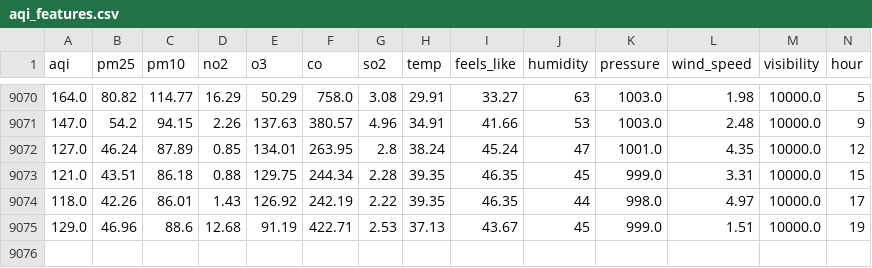
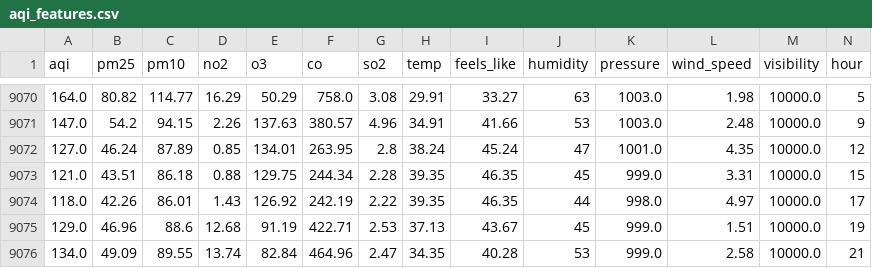
Before and after one commit to FaiqaRashid99/pearls-aqi-predictor, a CSV file: feature_store/aqi_features.csv, drawn as a sheet; only a part is shown, gaps mark what is left out; rows hold the shown columns only; the diff names each change by its address in the sheet, - before the commit and + after, or states it on an @@ line.

```diff
--- a/feature_store/aqi_features.csv
+++ b/feature_store/aqi_features.csv
+row 9076: 134.0 | 49.09 | 89.55 | 13.74 | 82.84 | 464.96 | 2.47 | 34.35 | 40.28 | 53 | 999.0 | 2.58 | 10000.0 | 21
```
